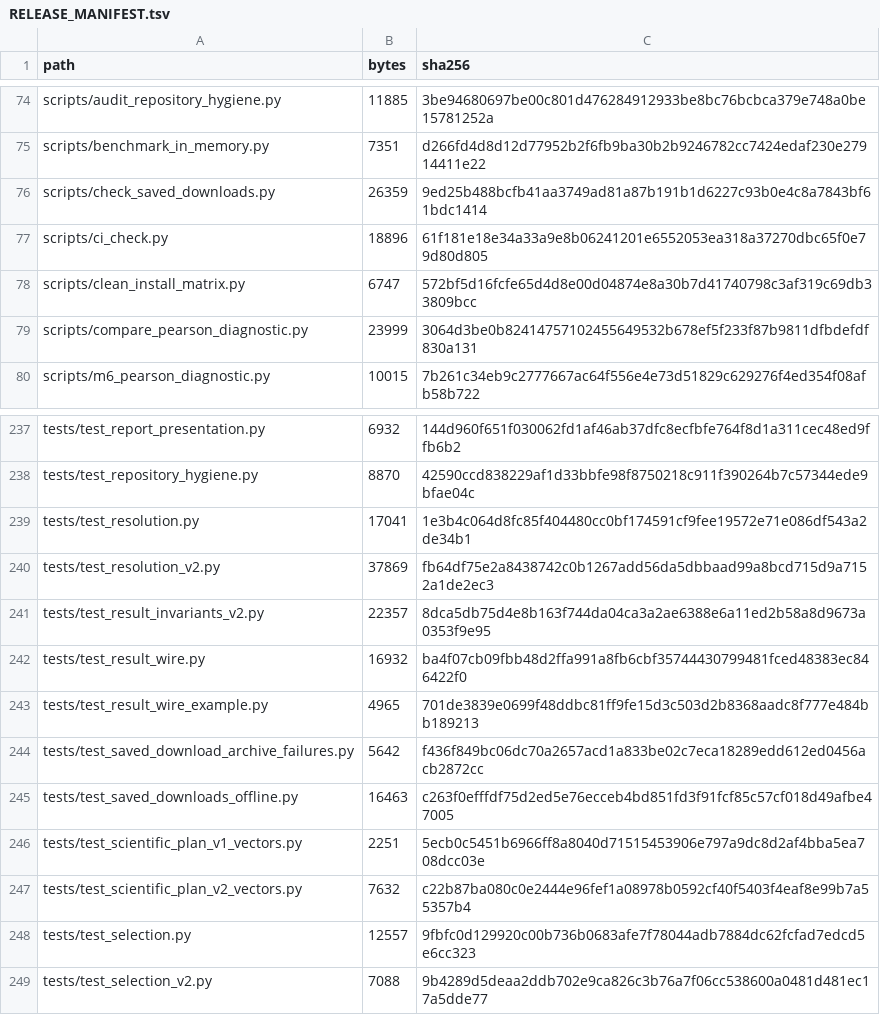
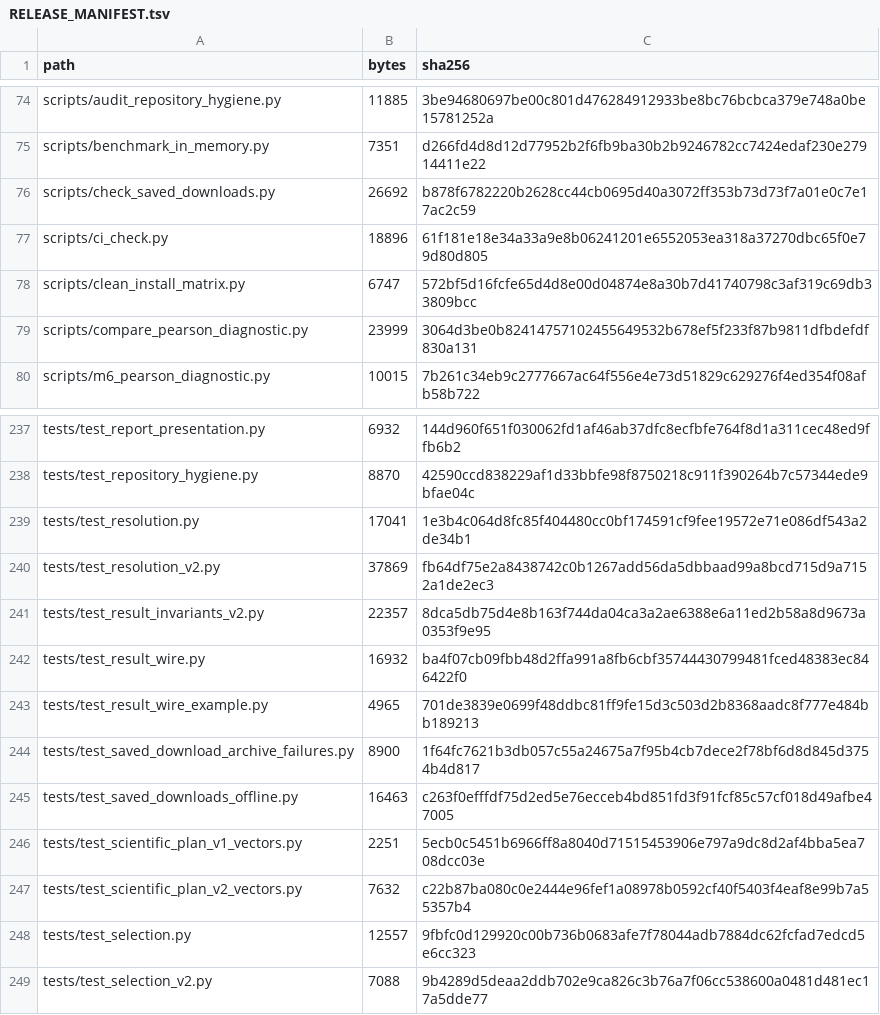
Before and after one commit to lbiceice/selcal-software, a TSV file: RELEASE_MANIFEST.tsv, drawn as a sheet; only a part is shown, gaps mark what is left out; the diff covers the shown part only.

```diff
--- a/RELEASE_MANIFEST.tsv
+++ b/RELEASE_MANIFEST.tsv
@@ -75,3 +75,3 @@ scripts/audit_repository_hygiene.py	11885	3be94680697be00c801d476284912933be8bc7
 scripts/benchmark_in_memory.py	7351	d266fd4d8d12d77952b2f6fb9ba30b2b9246782cc7424edaf230e27914411e22
-scripts/check_saved_downloads.py	26359	9ed25b488bcfb41aa3749ad81a87b191b1d6227c93b0e4c8a7843bf61bdc1414
+scripts/check_saved_downloads.py	26692	b878f6782220b2628cc44cb0695d40a3072ff353b73d73f7a01e0c7e17ac2c59
 scripts/ci_check.py	18896	61f181e18e34a33a9e8b06241201e6552053ea318a37270dbc65f0e79d80d805
@@ -243,3 +243,3 @@ tests/test_result_wire.py	16932	ba4f07cb09fbb48d2ffa991a8fb6cbf35744430799481fce
 tests/test_result_wire_example.py	4965	701de3839e0699f48ddbc81ff9fe15d3c503d2b8368aadc8f777e484bb189213
-tests/test_saved_download_archive_failures.py	5642	f436f849bc06dc70a2657acd1a833be02c7eca18289edd612ed0456acb2872cc
+tests/test_saved_download_archive_failures.py	8900	1f64fc7621b3db057c55a24675a7f95b4cb7dece2f78bf6d8d845d3754b4d817
 tests/test_saved_downloads_offline.py	16463	c263f0efffdf75d2ed5e76ecceb4bd851fd3f91fcf85c57cf018d49afbe47005
```
Also changed, not shown: 1 added row and 20 edited cells elsewhere in this file, 14 other files.
